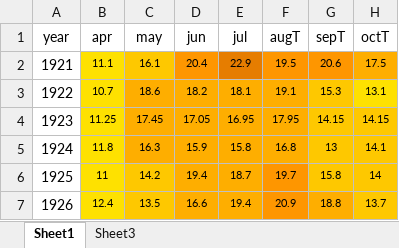
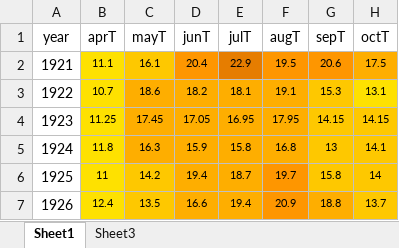
Before and after one commit to polina-golikova/Wine-Quality-Modeling, an Excel workbook: data/bordeauxWeather.xlsx, sheet Sheet1, drawn as a sheet; only a part is shown; values as stored, in another font and other column widths than the file's, no borders; the diff names each change by its address in the sheet, - before the commit and + after, or states it on an @@ line.

Commit message:
predicting growing temps

```diff
--- a/data/bordeauxWeather.xlsx (sheet Sheet1)
+++ b/data/bordeauxWeather.xlsx (sheet Sheet1)
-B1: apr
+B1: aprT
-C1: may
+C1: mayT
-D1: jun
+D1: junT
-E1: jul
+E1: julT
```
Also changed, not shown: 1 other file.
